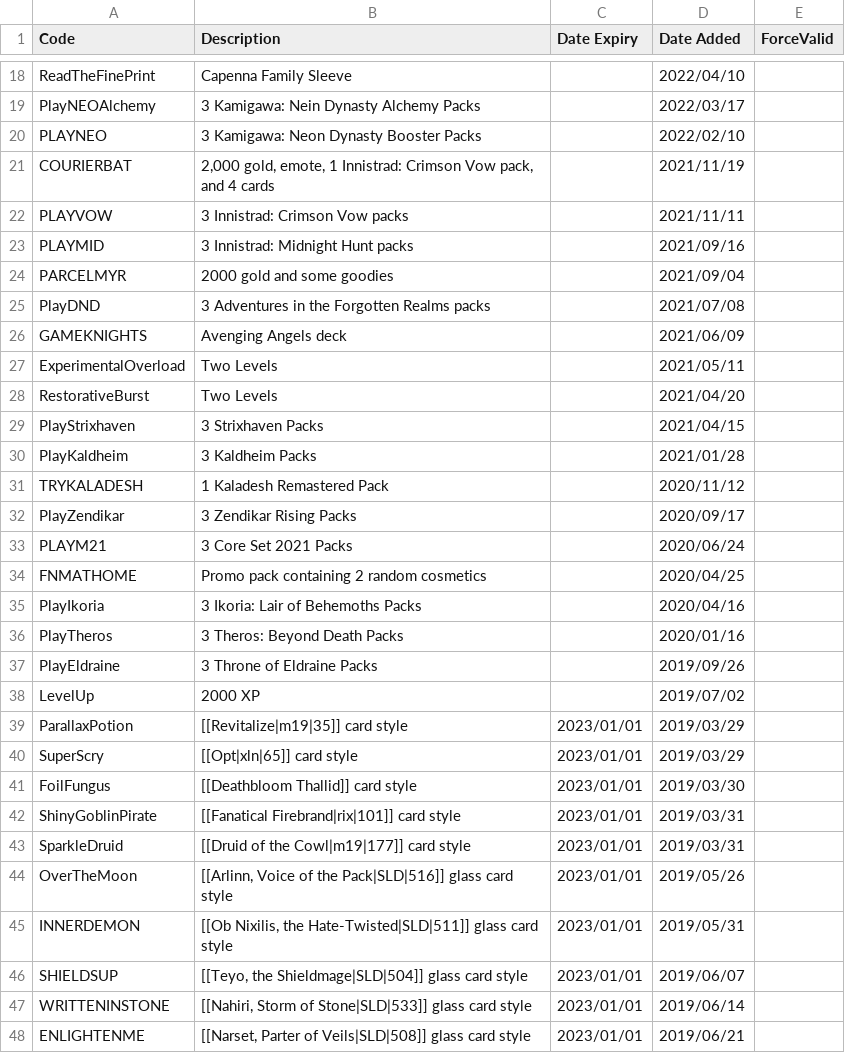
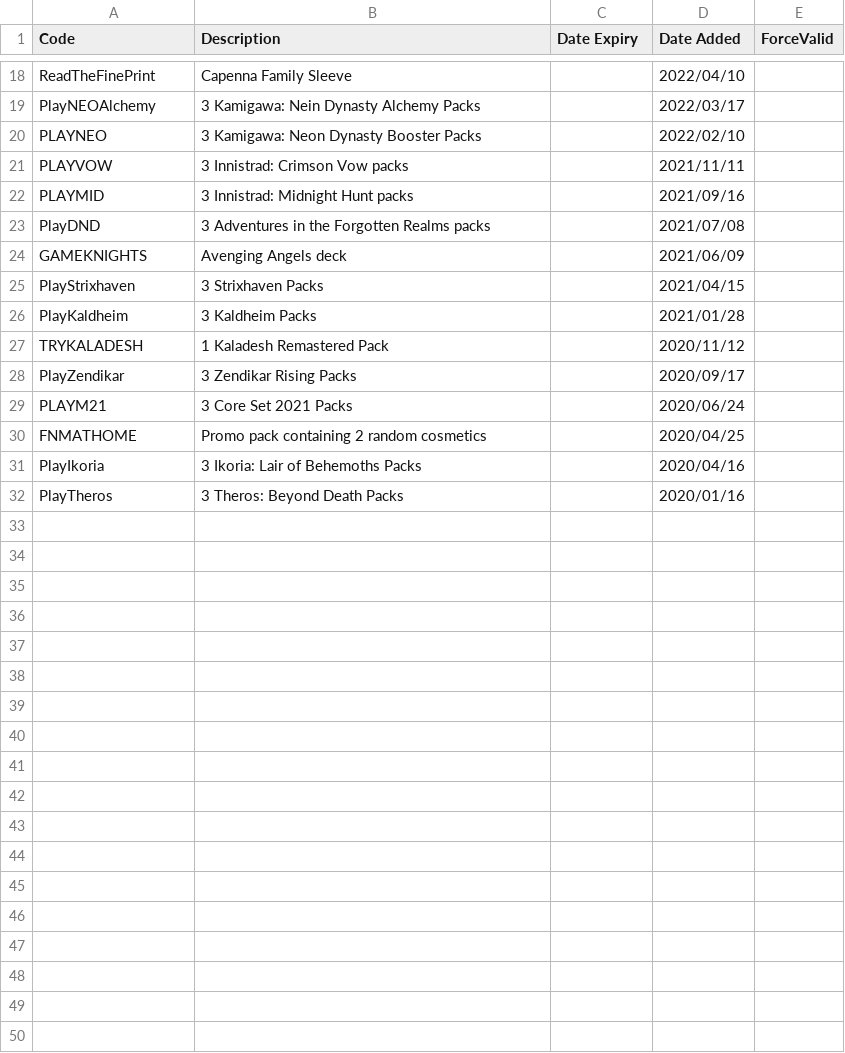
Before and after one commit to LaustinSpayce/arena-codes, a CSV file: src/data/codes.csv, drawn as a sheet; only a part is shown, gaps mark what is left out; the diff names each change by its address in the sheet, - before the commit and + after, or states it on an @@ line.

Commit message:
Update codes.csv

```diff
--- a/src/data/codes.csv
+++ b/src/data/codes.csv
-row 21: COURIERBAT | 2,000 gold, emote, 1 Innistrad: Crimson Vow pack, and 4 cards |  | 2021/11/19
-row 24: PARCELMYR | 2000 gold and some goodies |  | 2021/09/04
-row 27: ExperimentalOverload | Two Levels |  | 2021/05/11
-row 28: RestorativeBurst | Two Levels |  | 2021/04/20
-row 37: PlayEldraine | 3 Throne of Eldraine Packs |  | 2019/09/26
-row 38: LevelUp | 2000 XP |  | 2019/07/02
-row 39: ParallaxPotion | [[Revitalize|m19|35]] card style | 2023/01/01 | 2019/03/29
-row 40: SuperScry | [[Opt|xln|65]] card style | 2023/01/01 | 2019/03/29
-row 41: FoilFungus | [[Deathbloom Thallid]] card style | 2023/01/01 | 2019/03/30
-row 42: ShinyGoblinPirate | [[Fanatical Firebrand|rix|101]] card style | 2023/01/01 | 2019/03/31
-row 43: SparkleDruid | [[Druid of the Cowl|m19|177]] card style | 2023/01/01 | 2019/03/31
-row 44: OverTheMoon | [[Arlinn, Voice of the Pack|SLD|516]] glass card style | 2023/01/01 | 2019/05/26
-row 45: INNERDEMON | [[Ob Nixilis, the Hate-Twisted|SLD|511]] glass card style | 2023/01/01 | 2019/05/31
-row 46: SHIELDSUP | [[Teyo, the Shieldmage|SLD|504]] glass card style | 2023/01/01 | 2019/06/07
-row 47: WRITTENINSTONE | [[Nahiri, Storm of Stone|SLD|533]] glass card style | 2023/01/01 | 2019/06/14
-row 48: ENLIGHTENME | [[Narset, Parter of Veils|SLD|508]] glass card style | 2023/01/01 | 2019/06/21
```
